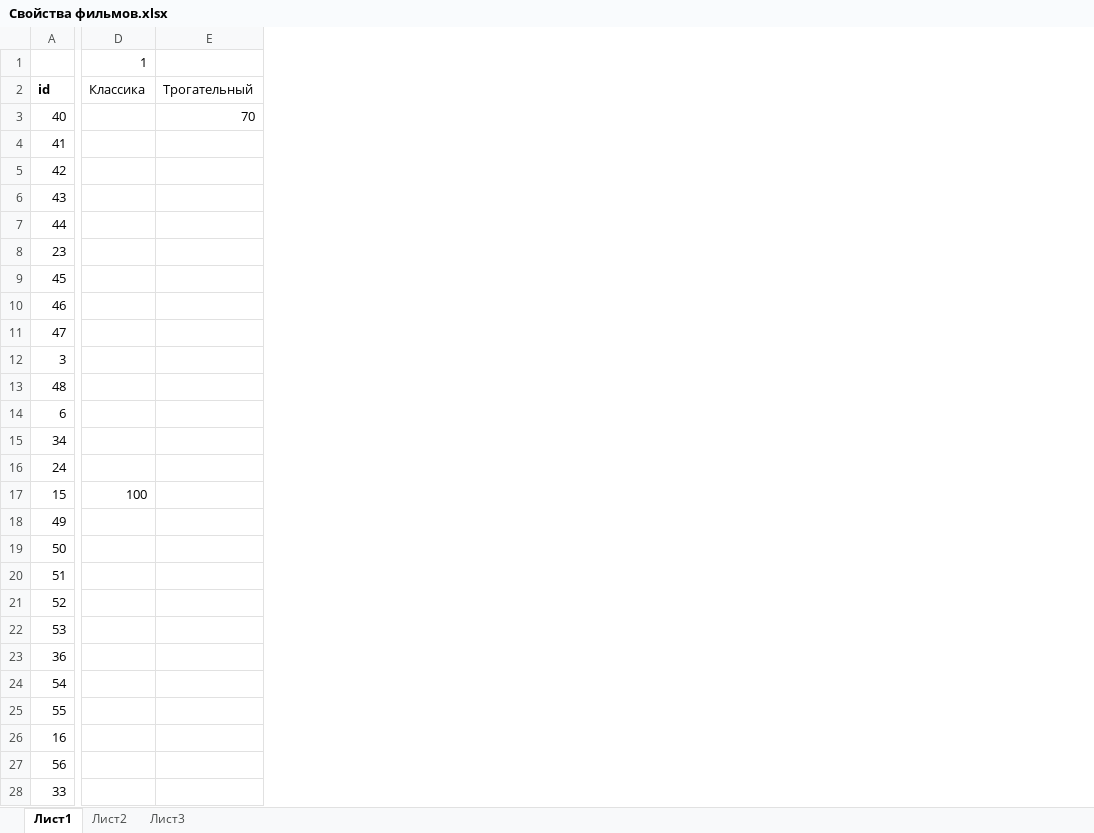
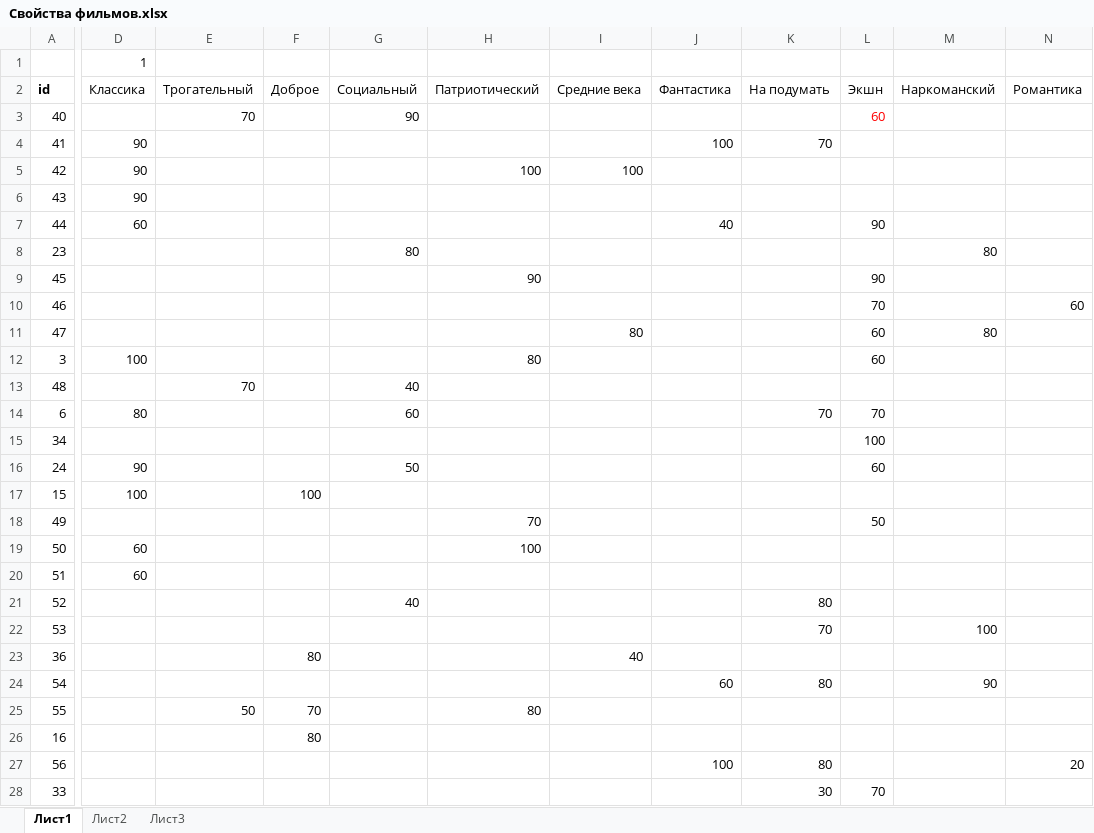
Before and after one commit to jurahf/FilmFinder, an Excel workbook: Дополнительные файлы/Свойства фильмов.xlsx, sheet Лист1, drawn as a sheet; only a part is shown, gaps mark what is left out; values as stored, in another font and other column widths than the file's, no borders; removed rows and columns are numbered as before the commit, all else as after; the diff covers the shown part only; the diff names each change by its address in the sheet, - before the commit and + after, or states it on an @@ line.

Commit message:
рефакторинг, доп файлы

```diff
--- a/Дополнительные файлы/Свойства фильмов.xlsx (sheet Лист1)
+++ b/Дополнительные файлы/Свойства фильмов.xlsx (sheet Лист1)
-column D (Классика), row 1: 1; row 17: 100
-column E (Трогательный), row 3: 70
+column D (Классика), row 1: 1; rows 4-20: 90 | 90 | 90 | 60 |  |  |  |  | 100 |  | 80 |  | 90 | 100 |  | 60 | 60
+column E (Трогательный), rows 3-25: 70 |  |  |  |  |  |  |  |  |  | 70 |  |  |  |  |  |  |  |  |  |  |  | 50
+column F (Доброе), rows 17-26: 100 |  |  |  |  |  | 80 |  | 70 | 80
+column G (Социальный), rows 3-21: 90 |  |  |  |  | 80 |  |  |  |  | 40 | 60 |  | 50 |  |  |  |  | 40
+column H (Патриотический), rows 5-25: 100 |  |  |  | 90 |  |  | 80 |  |  |  |  |  | 70 | 100 |  |  |  |  |  | 80
+column I (Средние века), rows 5-23: 100 |  |  |  |  |  | 80 |  |  |  |  |  |  |  |  |  |  |  | 40
+column J (Фантастика), rows 4-27: 100 |  |  | 40 |  |  |  |  |  |  |  |  |  |  |  |  |  |  |  |  | 60 |  |  | 100
+column K (На подумать), rows 4-28: 70 |  |  |  |  |  |  |  |  |  | 70 |  |  |  |  |  |  | 80 | 70 |  | 80 |  |  | 80 | 30
+column L (Экшн), rows 3-28: 60 |  |  |  | 90 |  | 90 | 70 | 60 | 60 |  | 70 | 100 | 60 |  | 50 |  |  |  |  |  |  |  |  |  | 70
+column M (Наркоманский), rows 8-24: 80 |  |  | 80 |  |  |  |  |  |  |  |  |  |  | 100 |  | 90
+column N (Романтика), rows 10-27: 60 |  |  |  |  |  |  |  |  |  |  |  |  |  |  |  |  | 20
```
Also changed, not shown: 23 added columns and cell formats elsewhere in this sheet, 19 other files.
